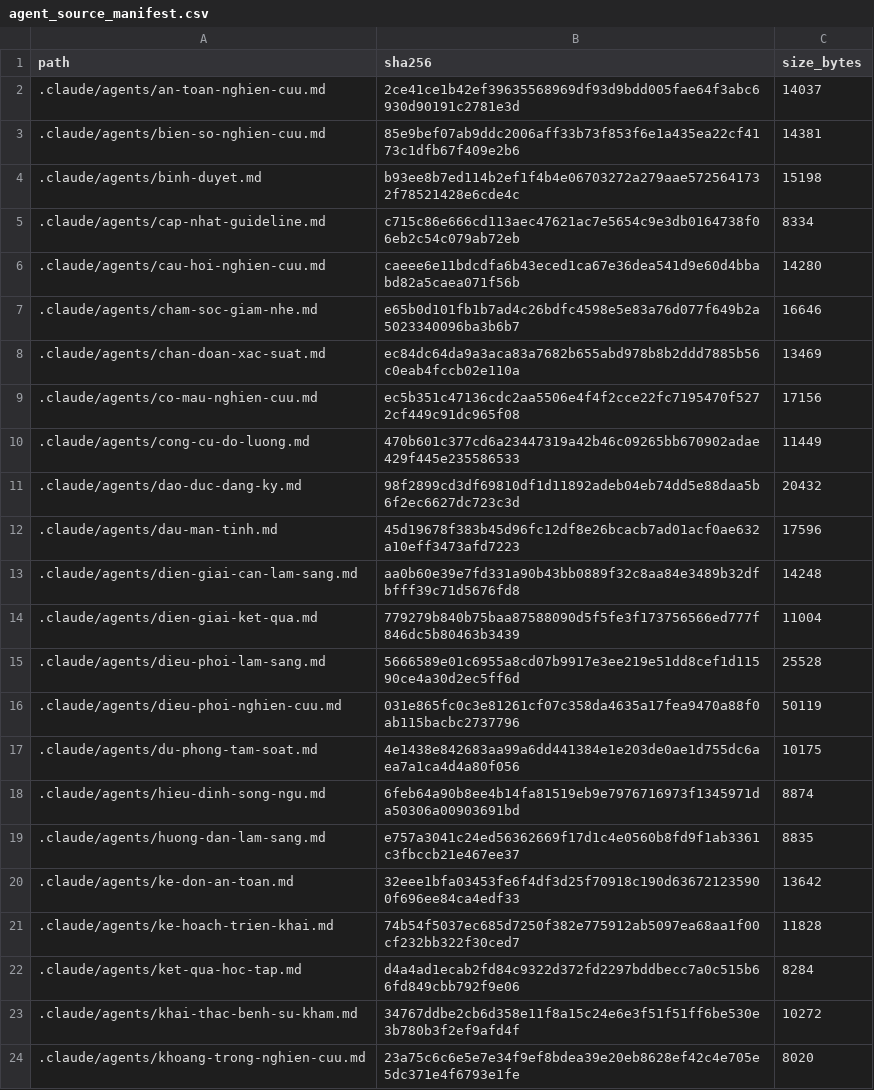
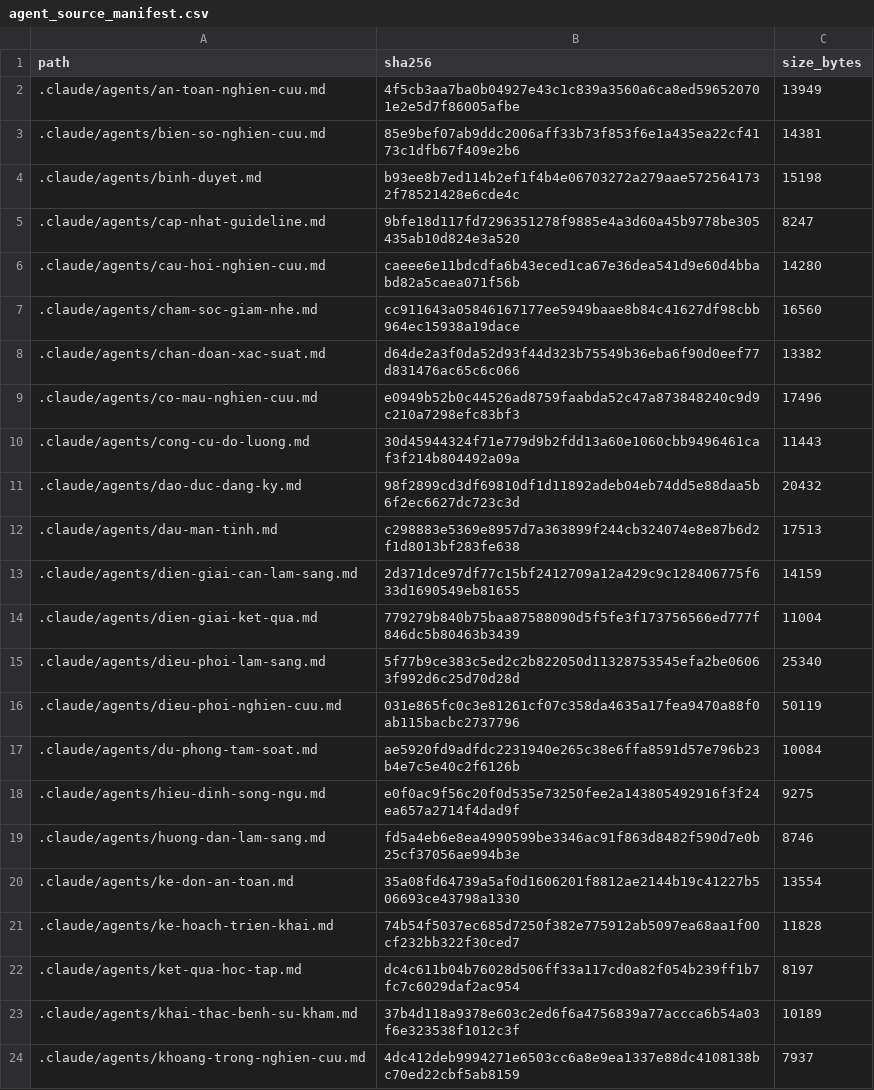
Before and after one commit to drluanbv175/medical-ebm-automation, a CSV file: runtime/manifests/agent_source_manifest.csv, drawn as a sheet; only a part is shown; the diff covers the shown part only.

```diff
--- a/runtime/manifests/agent_source_manifest.csv
+++ b/runtime/manifests/agent_source_manifest.csv
@@ -1,24 +1,24 @@
 path,sha256,size_bytes
-.claude/agents/an-toan-nghien-cuu.md,2ce41ce1b42ef39635568969df93d9bdd005fae64f3abc6930d90191c2781e3d,14037
+.claude/agents/an-toan-nghien-cuu.md,4f5cb3aa7ba0b04927e43c1c839a3560a6ca8ed596520701e2e5d7f86005afbe,13949
 .claude/agents/bien-so-nghien-cuu.md,85e9bef07ab9ddc2006aff33b73f853f6e1a435ea22cf4173c1dfb67f409e2b6,14381
 .claude/agents/binh-duyet.md,b93ee8b7ed114b2ef1f4b4e06703272a279aae5725641732f78521428e6cde4c,15198
-.claude/agents/cap-nhat-guideline.md,c715c86e666cd113aec47621ac7e5654c9e3db0164738f06eb2c54c079ab72eb,8334
+.claude/agents/cap-nhat-guideline.md,9bfe18d117fd7296351278f9885e4a3d60a45b9778be305435ab10d824e3a520,8247
 .claude/agents/cau-hoi-nghien-cuu.md,caeee6e11bdcdfa6b43eced1ca67e36dea541d9e60d4bbabd82a5caea071f56b,14280
-.claude/agents/cham-soc-giam-nhe.md,e65b0d101fb1b7ad4c26bdfc4598e5e83a76d077f649b2a5023340096ba3b6b7,16646
-.claude/agents/chan-doan-xac-suat.md,ec84dc64da9a3aca83a7682b655abd978b8b2ddd7885b56c0eab4fccb02e110a,13469
-.claude/agents/co-mau-nghien-cuu.md,ec5b351c47136cdc2aa5506e4f4f2cce22fc7195470f5272cf449c91dc965f08,17156
-.claude/agents/cong-cu-do-luong.md,470b601c377cd6a23447319a42b46c09265bb670902adae429f445e235586533,11449
+.claude/agents/cham-soc-giam-nhe.md,cc911643a05846167177ee5949baae8b84c41627df98cbb964ec15938a19dace,16560
+.claude/agents/chan-doan-xac-suat.md,d64de2a3f0da52d93f44d323b75549b36eba6f90d0eef77d831476ac65c6c066,13382
+.claude/agents/co-mau-nghien-cuu.md,e0949b52b0c44526ad8759faabda52c47a873848240c9d9c210a7298efc83bf3,17496
+.claude/agents/cong-cu-do-luong.md,30d45944324f71e779d9b2fdd13a60e1060cbb9496461caf3f214b804492a09a,11443
 .claude/agents/dao-duc-dang-ky.md,98f2899cd3df69810df1d11892adeb04eb74dd5e88daa5b6f2ec6627dc723c3d,20432
-.claude/agents/dau-man-tinh.md,45d19678f383b45d96fc12df8e26bcacb7ad01acf0ae632a10eff3473afd7223,17596
-.claude/agents/dien-giai-can-lam-sang.md,aa0b60e39e7fd331a90b43bb0889f32c8aa84e3489b32dfbfff39c71d5676fd8,14248
+.claude/agents/dau-man-tinh.md,c298883e5369e8957d7a363899f244cb324074e8e87b6d2f1d8013bf283fe638,17513
+.claude/agents/dien-giai-can-lam-sang.md,2d371dce97df77c15bf2412709a12a429c9c128406775f633d1690549eb81655,14159
 .claude/agents/dien-giai-ket-qua.md,779279b840b75baa87588090d5f5fe3f173756566ed777f846dc5b80463b3439,11004
-.claude/agents/dieu-phoi-lam-sang.md,5666589e01c6955a8cd07b9917e3ee219e51dd8cef1d11590ce4a30d2ec5ff6d,25528
+.claude/agents/dieu-phoi-lam-sang.md,5f77b9ce383c5ed2c2b822050d11328753545efa2be06063f992d6c25d70d28d,25340
 .claude/agents/dieu-phoi-nghien-cuu.md,031e865fc0c3e81261cf07c358da4635a17fea9470a88f0ab115bacbc2737796,50119
-.claude/agents/du-phong-tam-soat.md,4e1438e842683aa99a6dd441384e1e203de0ae1d755dc6aea7a1ca4d4a80f056,10175
-.claude/agents/hieu-dinh-song-ngu.md,6feb64a90b8ee4b14fa81519eb9e7976716973f1345971da50306a00903691bd,8874
-.claude/agents/huong-dan-lam-sang.md,e757a3041c24ed56362669f17d1c4e0560b8fd9f1ab3361c3fbccb21e467ee37,8835
-.claude/agents/ke-don-an-toan.md,32eee1bfa03453fe6f4df3d25f70918c190d636721235900f696ee84ca4edf33,13642
+.claude/agents/du-phong-tam-soat.md,ae5920fd9adfdc2231940e265c38e6ffa8591d57e796b23b4e7c5e40c2f6126b,10084
+.claude/agents/hieu-dinh-song-ngu.md,e0f0ac9f56c20f0d535e73250fee2a143805492916f3f24ea657a2714f4dad9f,9275
+.claude/agents/huong-dan-lam-sang.md,fd5a4eb6e8ea4990599be3346ac91f863d8482f590d7e0b25cf37056ae994b3e,8746
+.claude/agents/ke-don-an-toan.md,35a08fd64739a5af0d1606201f8812ae2144b19c41227b506693ce43798a1330,13554
 .claude/agents/ke-hoach-trien-khai.md,74b54f5037ec685d7250f382e775912ab5097ea68aa1f00cf232bb322f30ced7,11828
-.claude/agents/ket-qua-hoc-tap.md,d4a4ad1ecab2fd84c9322d372fd2297bddbecc7a0c515b66fd849cbb792f9e06,8284
-.claude/agents/khai-thac-benh-su-kham.md,34767ddbe2cb6d358e11f8a15c24e6e3f51f51ff6be530e3b780b3f2ef9afd4f,10272
-.claude/agents/khoang-trong-nghien-cuu.md,23a75c6c6e5e7e34f9ef8bdea39e20eb8628ef42c4e705e5dc371e4f6793e1fe,8020
+.claude/agents/ket-qua-hoc-tap.md,dc4c611b04b76028d506ff33a117cd0a82f054b239ff1b7fc7c6029daf2ac954,8197
+.claude/agents/khai-thac-benh-su-kham.md,37b4d118a9378e603c2ed6f6a4756839a77accca6b54a03f6e323538f1012c3f,10189
+.claude/agents/khoang-trong-nghien-cuu.md,4dc412deb9994271e6503cc6a8e9ea1337e88dc4108138bc70ed22cbf5ab8159,7937
```
Also changed, not shown: 40 edited cells elsewhere in this file, 4 other files.
